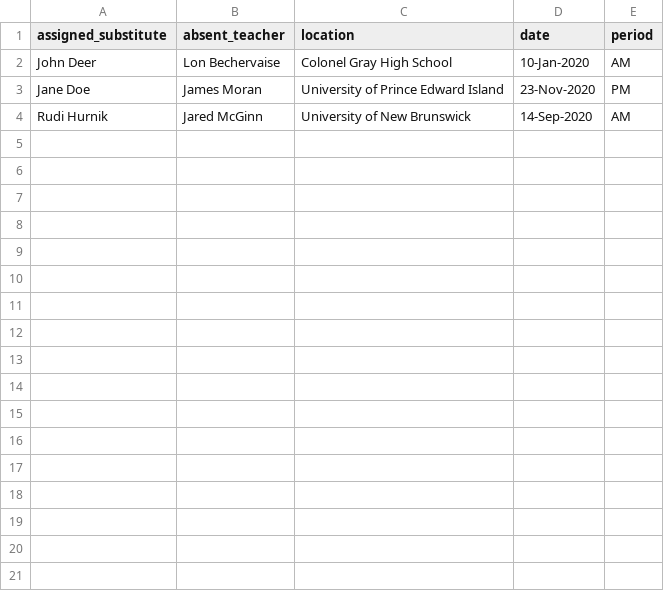
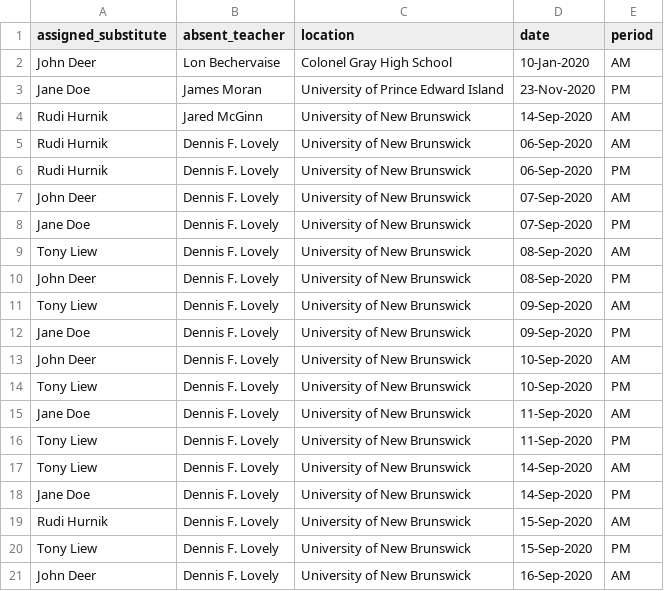
Before and after one commit to znickers/ece4403, a CSV file: SubstituteTeacherTracker/data/assignments.csv, drawn as a sheet; the diff names each change by its address in the sheet, - before the commit and + after, or states it on an @@ line.

```diff
--- a/SubstituteTeacherTracker/data/assignments.csv
+++ b/SubstituteTeacherTracker/data/assignments.csv
+row 5: Rudi Hurnik | Dennis F. Lovely | University of New Brunswick | 06-Sep-2020 | AM
+row 6: Rudi Hurnik | Dennis F. Lovely | University of New Brunswick | 06-Sep-2020 | PM
+row 7: John Deer | Dennis F. Lovely | University of New Brunswick | 07-Sep-2020 | AM
+row 8: Jane Doe | Dennis F. Lovely | University of New Brunswick | 07-Sep-2020 | PM
+row 9: Tony Liew | Dennis F. Lovely | University of New Brunswick | 08-Sep-2020 | AM
+row 10: John Deer | Dennis F. Lovely | University of New Brunswick | 08-Sep-2020 | PM
+row 11: Tony Liew | Dennis F. Lovely | University of New Brunswick | 09-Sep-2020 | AM
+row 12: Jane Doe | Dennis F. Lovely | University of New Brunswick | 09-Sep-2020 | PM
+row 13: John Deer | Dennis F. Lovely | University of New Brunswick | 10-Sep-2020 | AM
+row 14: Tony Liew | Dennis F. Lovely | University of New Brunswick | 10-Sep-2020 | PM
+row 15: Jane Doe | Dennis F. Lovely | University of New Brunswick | 11-Sep-2020 | AM
+row 16: Tony Liew | Dennis F. Lovely | University of New Brunswick | 11-Sep-2020 | PM
+row 17: Tony Liew | Dennis F. Lovely | University of New Brunswick | 14-Sep-2020 | AM
+row 18: Jane Doe | Dennis F. Lovely | University of New Brunswick | 14-Sep-2020 | PM
+row 19: Rudi Hurnik | Dennis F. Lovely | University of New Brunswick | 15-Sep-2020 | AM
+row 20: Tony Liew | Dennis F. Lovely | University of New Brunswick | 15-Sep-2020 | PM
+row 21: John Deer | Dennis F. Lovely | University of New Brunswick | 16-Sep-2020 | AM
```
Also changed, not shown: SubstituteTeacherTracker/data/absences.csv, 1 other file.
